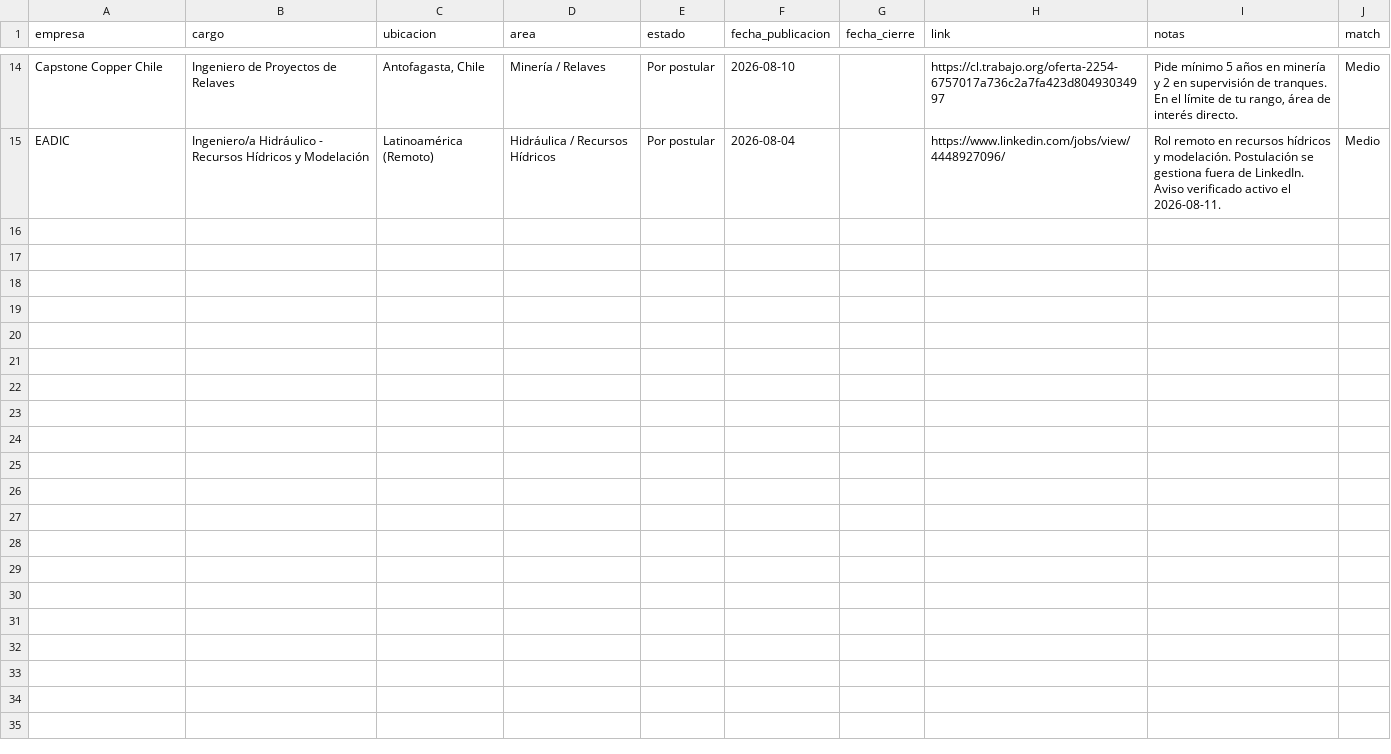
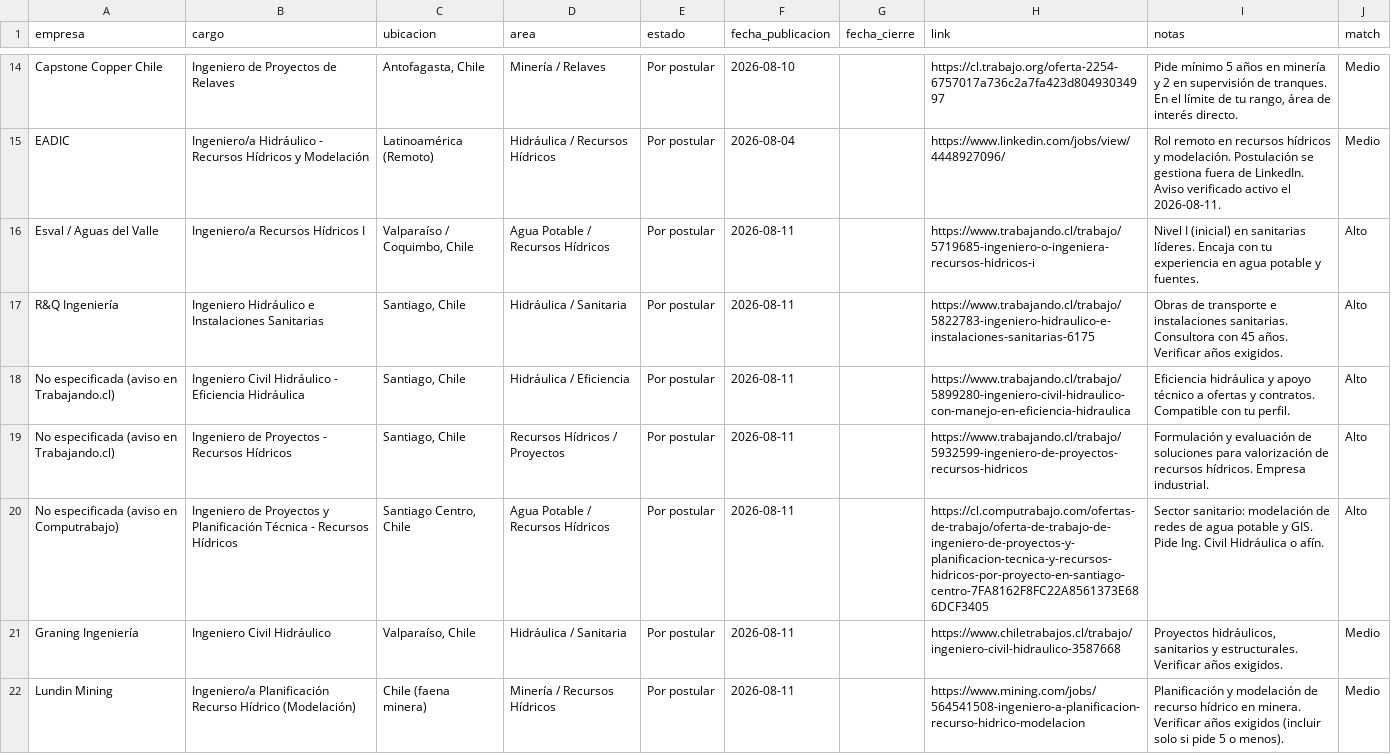
Before and after one commit to azampighi3/dashboard-empleo-minera, a CSV file: empleos.csv, drawn as a sheet; only a part is shown, gaps mark what is left out; the diff names each change by its address in the sheet, - before the commit and + after, or states it on an @@ line.

Commit message:
Corrida manual: +8 ofertas nuevas (trabajando, computrabajo, chiletrabajos, mining.com)

```diff
--- a/empleos.csv
+++ b/empleos.csv
+row 16: Esval / Aguas del Valle | Ingeniero/a Recursos Hídricos I | Valparaíso / Coquimbo, Chile | Agua Potable / Recursos Hídricos | Por postular | 2026-08-11 |  | https://www.trabajando.cl/trabajo/5719685-ingeniero-o-ingeniera-recursos-hidricos-i | Nivel I (inicial) en sanitarias líderes. Encaja con tu experiencia en agua potable y fuentes. | Alto
+row 17: R&Q Ingeniería | Ingeniero Hidráulico e Instalaciones Sanitarias | Santiago, Chile | Hidráulica / Sanitaria | Por postular | 2026-08-11 |  | https://www.trabajando.cl/trabajo/5822783-ingeniero-hidraulico-e-instalaciones-sanitarias-6175 | Obras de transporte e instalaciones sanitarias. Consultora con 45 años. Verificar años exigidos. | Alto
+row 18: No especificada (aviso en Trabajando.cl) | Ingeniero Civil Hidráulico - Eficiencia Hidráulica | Santiago, Chile | Hidráulica / Eficiencia | Por postular | 2026-08-11 |  | https://www.trabajando.cl/trabajo/5899280-ingeniero-civil-hidraulico-con-manejo-en-eficiencia-hidraulica | Eficiencia hidráulica y apoyo técnico a ofertas y contratos. Compatible con tu perfil. | Alto
+row 19: No especificada (aviso en Trabajando.cl) | Ingeniero de Proyectos - Recursos Hídricos | Santiago, Chile | Recursos Hídricos / Proyectos | Por postular | 2026-08-11 |  | https://www.trabajando.cl/trabajo/5932599-ingeniero-de-proyectos-recursos-hidricos | Formulación y evaluación de soluciones para valorización de recursos hídricos. Empresa industrial. | Alto
+row 20: No especificada (aviso en Computrabajo) | Ingeniero de Proyectos y Planificación Técnica - Recursos Hídricos | Santiago Centro, Chile | Agua Potable / Recursos Hídricos | Por postular | 2026-08-11 |  | https://cl.computrabajo.com/ofertas-de-trabajo/oferta-de-trabajo-de-ingeniero-de-proyectos-y-planificacion-tecnica-y-recursos-hidricos-por-proyecto-en-santiago-centro-7FA8162F8FC22A8561373E686DCF3405 | Sector sanitario: modelación de redes de agua potable y GIS. Pide Ing. Civil Hidráulica o afín. | Alto
+row 21: Graning Ingeniería | Ingeniero Civil Hidráulico | Valparaíso, Chile | Hidráulica / Sanitaria | Por postular | 2026-08-11 |  | https://www.chiletrabajos.cl/trabajo/ingeniero-civil-hidraulico-3587668 | Proyectos hidráulicos, sanitarios y estructurales. Verificar años exigidos. | Medio
+row 22: Lundin Mining | Ingeniero/a Planificación Recurso Hídrico (Modelación) | Chile (faena minera) | Minería / Recursos Hídricos | Por postular | 2026-08-11 |  | https://www.mining.com/jobs/564541508-ingeniero-a-planificacion-recurso-hidrico-modelacion | Planificación y modelación de recurso hídrico en minera. Verificar años exigidos (incluir solo si pide 5 o menos). | Medio
```
